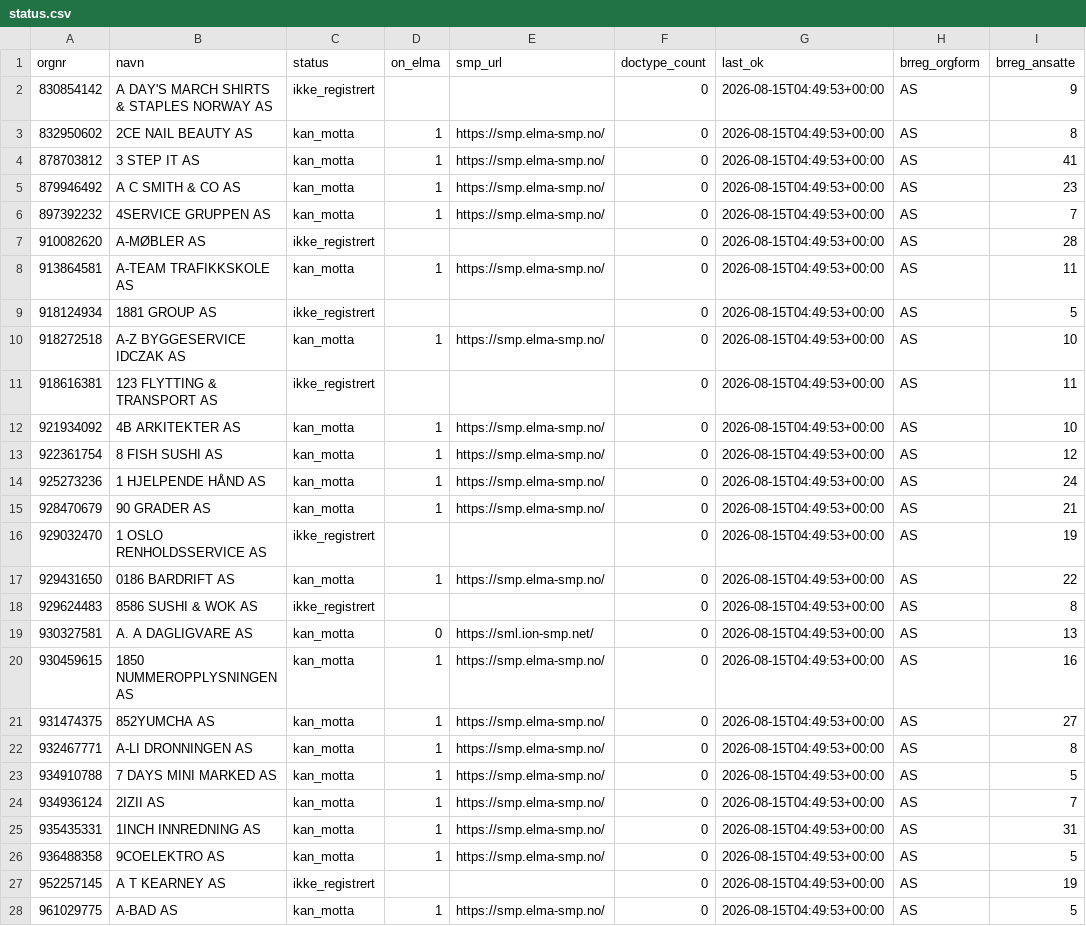
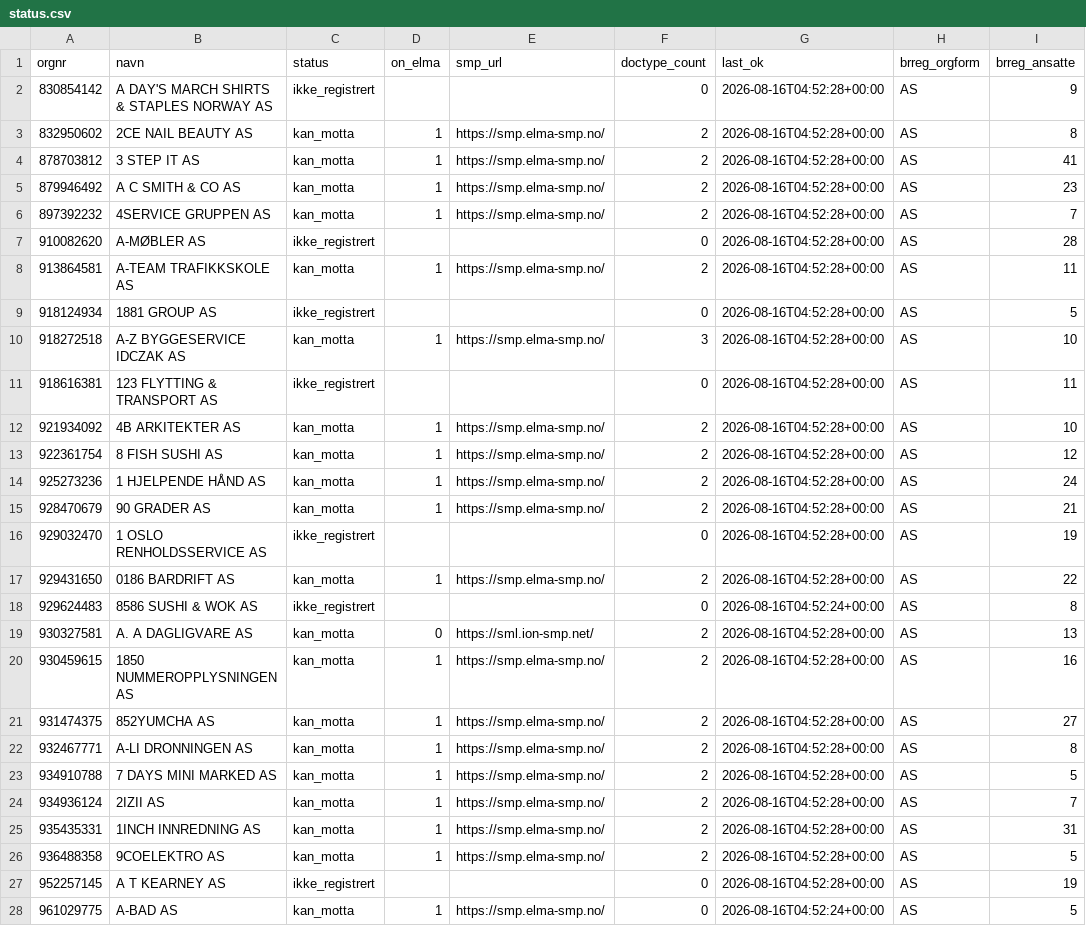
Before and after one commit to ValiantEvers/efaktura-radar, a CSV file: data/status.csv, drawn as a sheet; only a part is shown; the diff covers the shown part only; the diff names each change by its address in the sheet, - before the commit and + after, or states it on an @@ line.

```diff
--- a/data/status.csv
+++ b/data/status.csv
-G2:G17 (last_ok): 2026-08-15T04:49:53+00:00
+G2:G17 (last_ok): 2026-08-16T04:52:28+00:00
-F3:F6 (doctype_count): 0
+F3:F6 (doctype_count): 2
-F8 (doctype_count): 0
+F8 (doctype_count): 2
-F10 (doctype_count): 0
+F10 (doctype_count): 3
-F12:F15 (doctype_count): 0
+F12:F15 (doctype_count): 2
-F17 (doctype_count): 0
+F17 (doctype_count): 2
-G18 (last_ok): 2026-08-15T04:49:53+00:00
+G18 (last_ok): 2026-08-16T04:52:24+00:00
-F19:F26 (doctype_count): 0
+F19:F26 (doctype_count): 2
-G19:G27 (last_ok): 2026-08-15T04:49:53+00:00
+G19:G27 (last_ok): 2026-08-16T04:52:28+00:00
-G28 (last_ok): 2026-08-15T04:49:53+00:00
+G28 (last_ok): 2026-08-16T04:52:24+00:00
```
Also changed, not shown: 21 edited cells elsewhere in this file, 1 other file.
